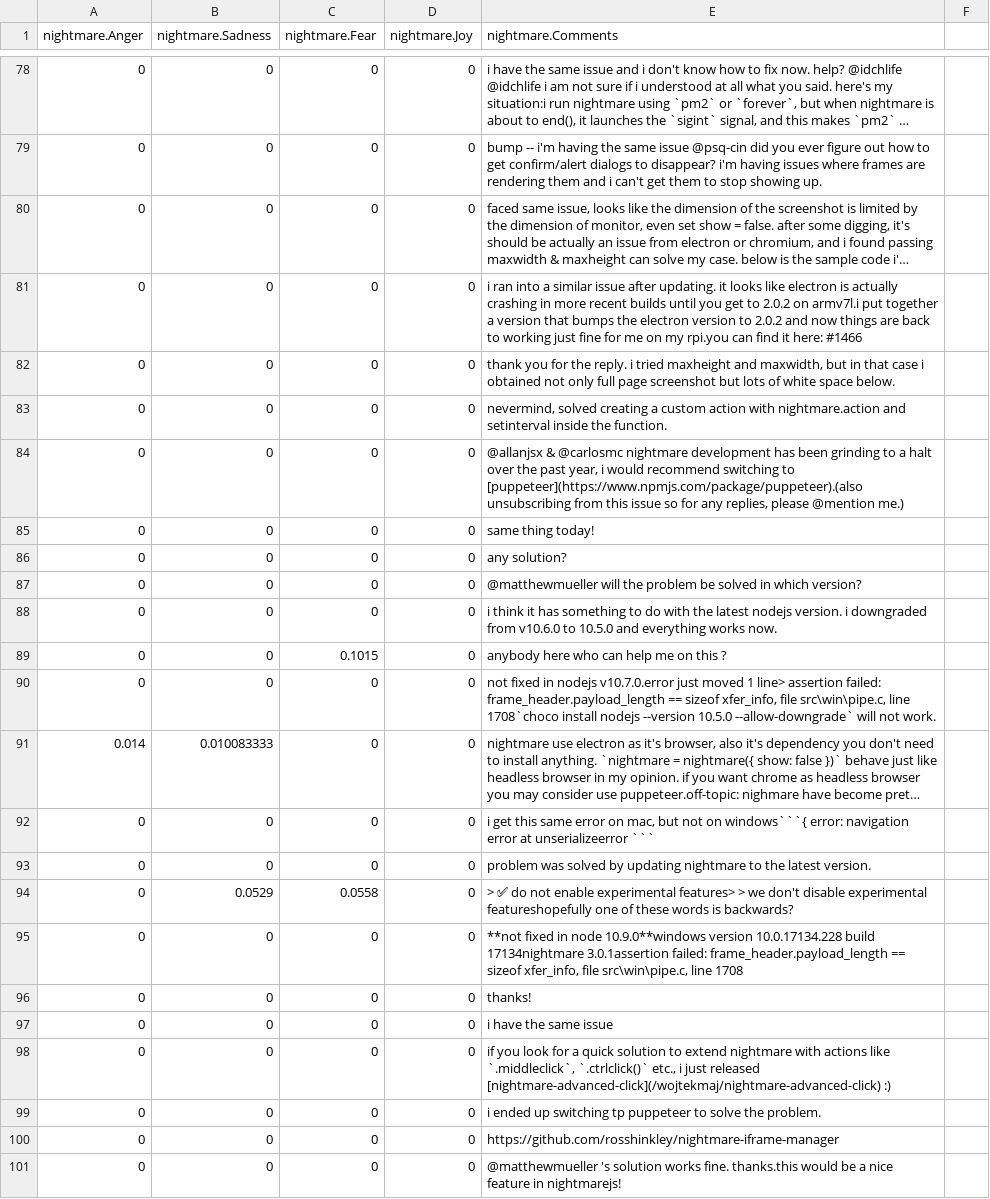
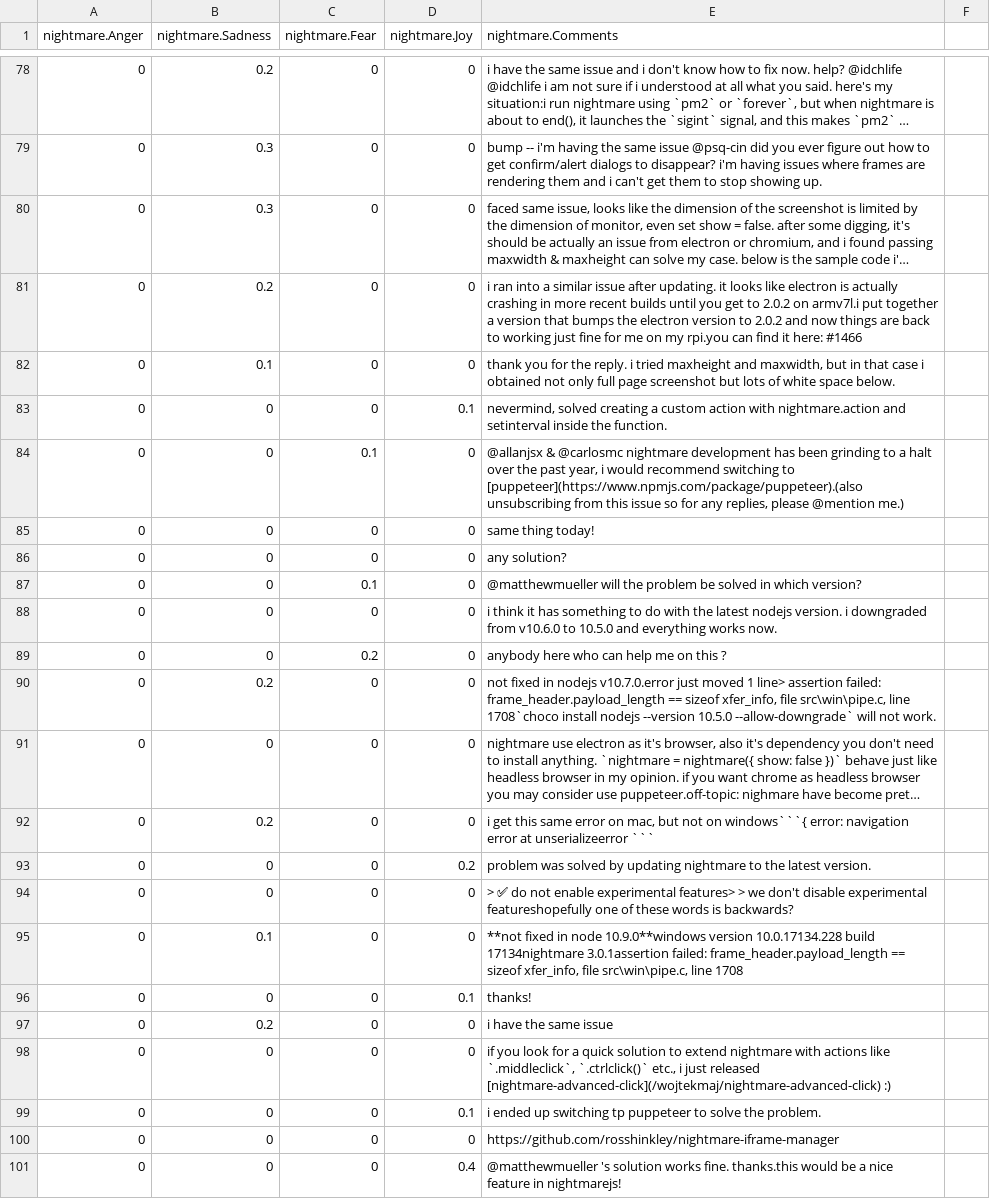
Before and after one commit to krissnnaa/Emotion_Dynamics, a CSV file: emodCSV-mannual labeling/nightmare.csv, drawn as a sheet; only a part is shown, gaps mark what is left out; long unchanged cells end in …; the diff covers the shown part only; the diff names each change by its address in the sheet, - before the commit and + after, or states it on an @@ line.

```diff
--- a/emodCSV-mannual labeling/nightmare.csv
+++ b/emodCSV-mannual labeling/nightmare.csv
-B78 (nightmare.Sadness): 0
+B78 (nightmare.Sadness): 0.2
-B79:B80 (nightmare.Sadness): 0
+B79:B80 (nightmare.Sadness): 0.3
-B81 (nightmare.Sadness): 0
+B81 (nightmare.Sadness): 0.2
-B82 (nightmare.Sadness): 0
+B82 (nightmare.Sadness): 0.1
-D83 (nightmare.Joy): 0
+D83 (nightmare.Joy): 0.1
-C84 (nightmare.Fear): 0
+C84 (nightmare.Fear): 0.1
-C87 (nightmare.Fear): 0
+C87 (nightmare.Fear): 0.1
-C89 (nightmare.Fear): 0.1015
+C89 (nightmare.Fear): 0.2
-B90 (nightmare.Sadness): 0
+B90 (nightmare.Sadness): 0.2
-A91 (nightmare.Anger): 0.014
+A91 (nightmare.Anger): 0
-B91 (nightmare.Sadness): 0.010083333
+B91 (nightmare.Sadness): 0
-B92 (nightmare.Sadness): 0
+B92 (nightmare.Sadness): 0.2
-D93 (nightmare.Joy): 0
+D93 (nightmare.Joy): 0.2
-B94 (nightmare.Sadness): 0.0529
+B94 (nightmare.Sadness): 0
-C94 (nightmare.Fear): 0.0558
+C94 (nightmare.Fear): 0
-B95 (nightmare.Sadness): 0
+B95 (nightmare.Sadness): 0.1
-D96 (nightmare.Joy): 0
+D96 (nightmare.Joy): 0.1
-B97 (nightmare.Sadness): 0
+B97 (nightmare.Sadness): 0.2
-D99 (nightmare.Joy): 0
+D99 (nightmare.Joy): 0.1
-D101 (nightmare.Joy): 0
+D101 (nightmare.Joy): 0.4
```
Also changed, not shown: 2 added rows, 2 removed rows and 52 edited cells elsewhere in this file, emodCSV-mannual labeling/marko.csv, emodCSV-mannual labeling/moya.csv, 1 other file.
